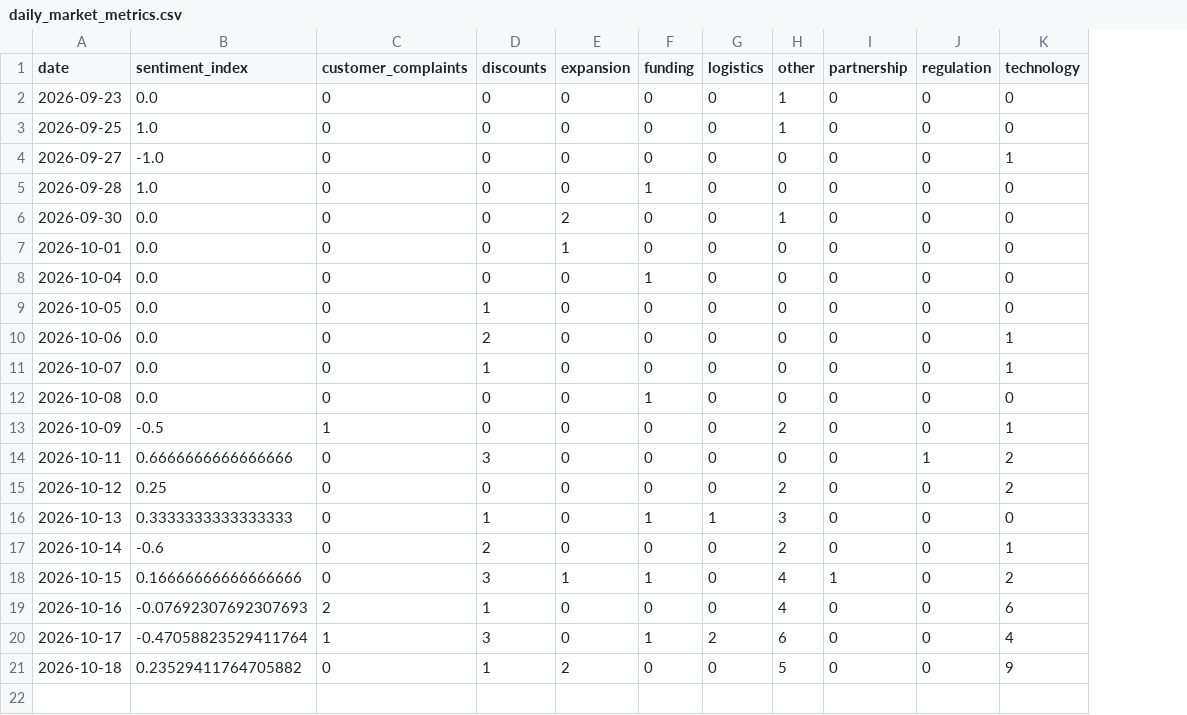
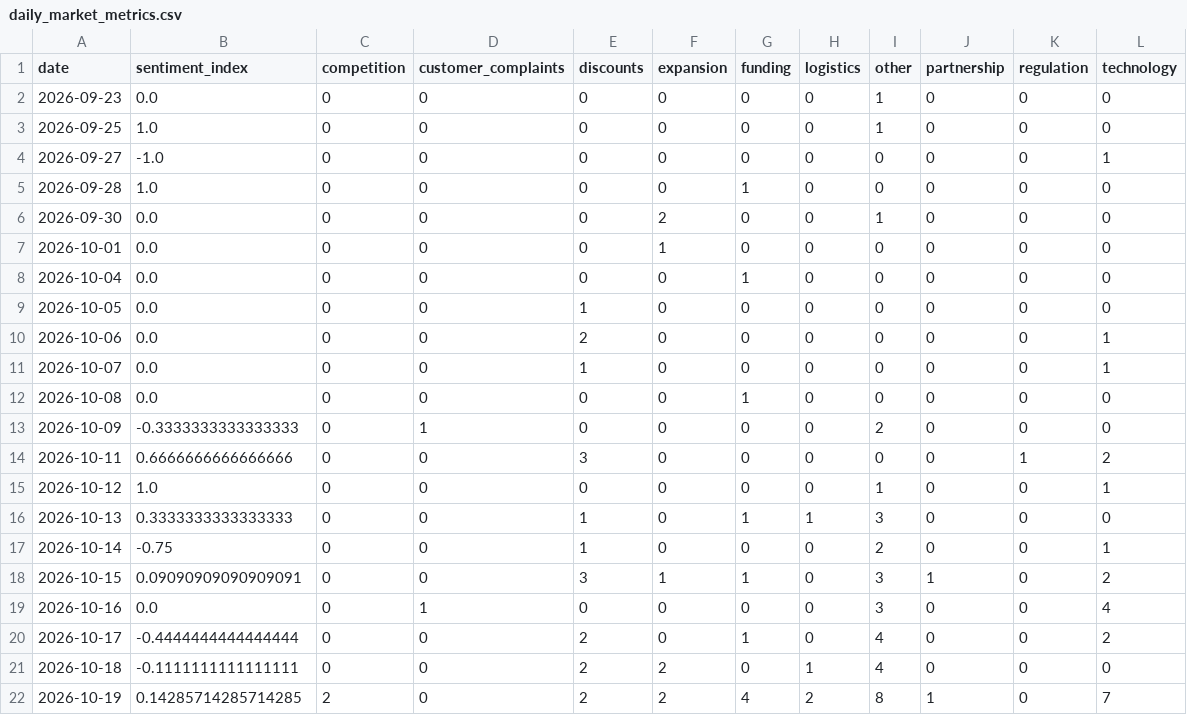
Before and after one commit to akanksha726/Infosys-Springboard, a CSV file: data/processed/daily_market_metrics.csv, drawn as a sheet; addresses are those after the commit; the diff names each change by its address in the sheet, - before the commit and + after, or states it on an @@ line.

```diff
--- a/data/processed/daily_market_metrics.csv
+++ b/data/processed/daily_market_metrics.csv
+column C (competition), rows 2-21: all 0
-B13 (sentiment_index): -0.5
+B13 (sentiment_index): -0.3333333333333333
-L13 (technology): 1
+L13 (technology): 0
-B15 (sentiment_index): 0.25
+B15 (sentiment_index): 1.0
-I15 (other): 2
+I15 (other): 1
-L15 (technology): 2
+L15 (technology): 1
-B17 (sentiment_index): -0.6
+B17 (sentiment_index): -0.75
-E17 (discounts): 2
+E17 (discounts): 1
-B18 (sentiment_index): 0.16666666666666666
+B18 (sentiment_index): 0.09090909090909091
-I18:I19 (other): 4
+I18:I19 (other): 3
-B19 (sentiment_index): -0.07692307692307693
+B19 (sentiment_index): 0.0
-D19 (customer_complaints): 2
+D19 (customer_complaints): 1
-E19 (discounts): 1
+E19 (discounts): 0
-L19 (technology): 6
+L19 (technology): 4
-B20 (sentiment_index): -0.47058823529411764
+B20 (sentiment_index): -0.4444444444444444
-D20 (customer_complaints): 1
+D20 (customer_complaints): 0
-E20 (discounts): 3
+E20 (discounts): 2
-H20 (logistics): 2
+H20 (logistics): 0
-I20 (other): 6
+I20 (other): 4
-L20 (technology): 4
+L20 (technology): 2
-B21 (sentiment_index): 0.23529411764705882
+B21 (sentiment_index): -0.1111111111111111
-E21 (discounts): 1
+E21 (discounts): 2
-H21 (logistics): 0
+H21 (logistics): 1
-I21 (other): 5
+I21 (other): 4
-L21 (technology): 9
+L21 (technology): 0
+row 22: 2026-10-19 | 0.14285714285714285 | 2 | 0 | 2 | 2 | 4 | 2 | 8 | 1 | 0 | 7
```
Also changed, not shown: data/processed/brand_daily_metrics.csv, data/processed/market_forecast_history.csv, 1 other file.
